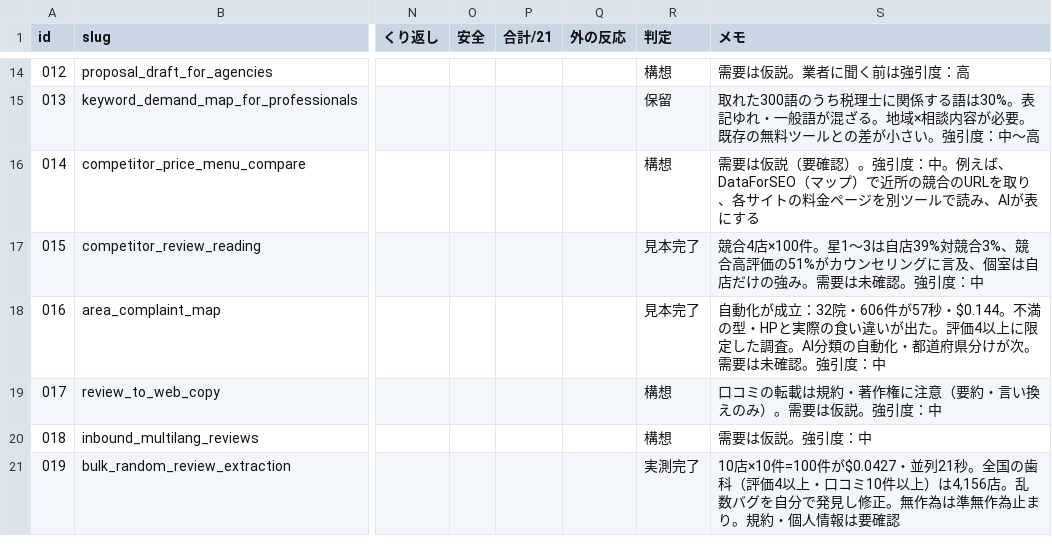
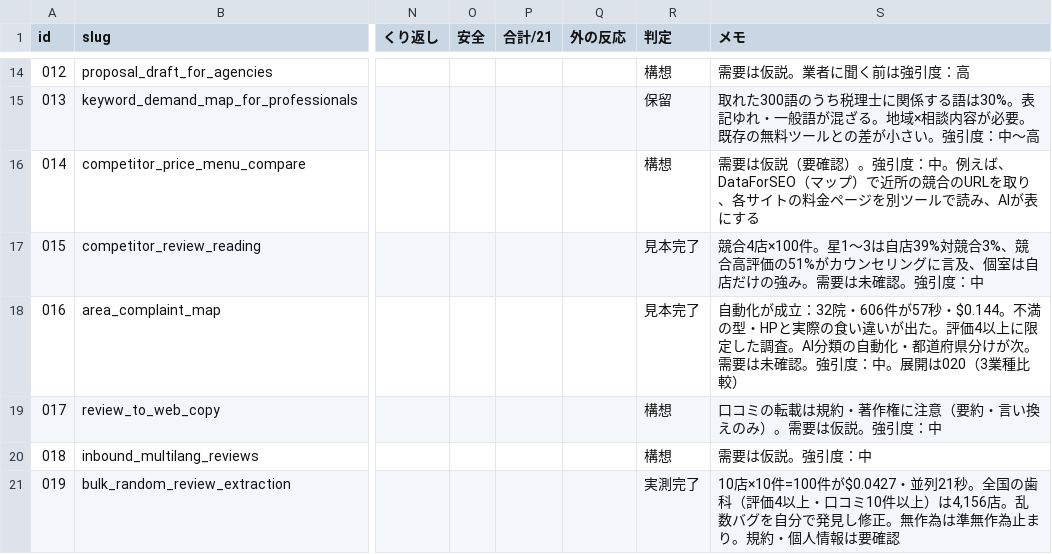
Before and after one commit to rinyan-thai23/tools, a TSV file: 2026_11/mcp/INDEX.tsv, drawn as a sheet; only a part is shown, gaps mark what is left out; the diff covers the shown part only; the diff names each change by its address in the sheet, - before the commit and + after, or states it on an @@ line.

```diff
--- a/2026_11/mcp/INDEX.tsv
+++ b/2026_11/mcp/INDEX.tsv
-S18 (メモ): …引度：中
+S18 (メモ): …引度：中。展開は020（3業種比較）
```
Also changed, not shown: 1 added row elsewhere in this file, 17 other files.
